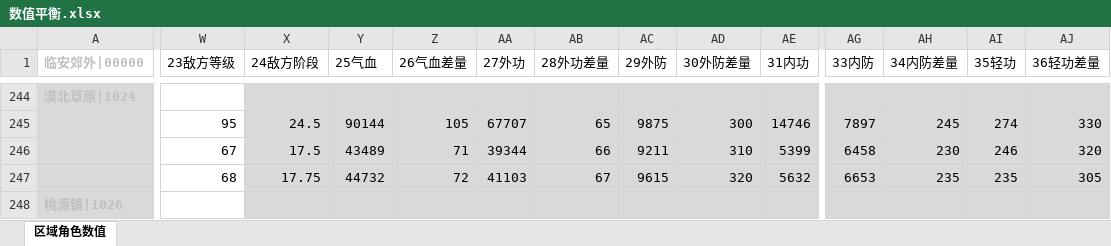
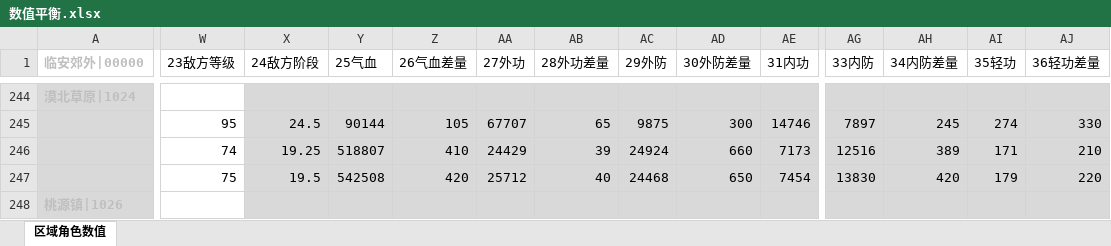
Before and after one commit to zhaoguo20002/MyWuXia, an Excel workbook: docs/数值平衡.xlsx, sheet 区域角色数值, drawn as a sheet; only a part is shown, gaps mark what is left out; values as stored, in another font and other column widths than the file's, no borders; the diff covers the shown part only; the diff names each change by its address in the sheet, - before the commit and + after, or states it on an @@ line.

```diff
--- a/docs/数值平衡.xlsx (sheet 区域角色数值)
+++ b/docs/数值平衡.xlsx (sheet 区域角色数值)
-W246 (23敌方等级): 67
+W246 (23敌方等级): 74
-X246 (24敌方阶段): 17.5
+X246 (24敌方阶段): 19.25
-Y246 (25气血): 43489
+Y246 (25气血): 518807
-Z246 (26气血差量): 71
+Z246 (26气血差量): 410
-AA246 (27外功): 39344
+AA246 (27外功): 24429
-AB246 (28外功差量): 66
+AB246 (28外功差量): 39
-AC246 (29外防): 9211
+AC246 (29外防): 24924
-AD246 (30外防差量): 310
+AD246 (30外防差量): 660
-AE246 (31内功): 5399
+AE246 (31内功): 7173
-AG246 (33内防): 6458
+AG246 (33内防): 12516
-AH246 (34内防差量): 230
+AH246 (34内防差量): 389
-AI246 (35轻功): 246
+AI246 (35轻功): 171
-AJ246 (36轻功差量): 320
+AJ246 (36轻功差量): 210
-W247 (23敌方等级): 68
+W247 (23敌方等级): 75
-X247 (24敌方阶段): 17.75
+X247 (24敌方阶段): 19.5
-Y247 (25气血): 44732
+Y247 (25气血): 542508
-Z247 (26气血差量): 72
+Z247 (26气血差量): 420
-AA247 (27外功): 41103
+AA247 (27外功): 25712
-AB247 (28外功差量): 67
+AB247 (28外功差量): 40
-AC247 (29外防): 9615
+AC247 (29外防): 24468
-AD247 (30外防差量): 320
+AD247 (30外防差量): 650
-AE247 (31内功): 5632
+AE247 (31内功): 7454
-AG247 (33内防): 6653
+AG247 (33内防): 13830
-AH247 (34内防差量): 235
+AH247 (34内防差量): 420
-AI247 (35轻功): 235
+AI247 (35轻功): 179
-AJ247 (36轻功差量): 305
+AJ247 (36轻功差量): 220
```
Also changed, not shown: 6 added rows, 6 removed rows and 36 edited cells elsewhere in this sheet, docs/测试诀要.xlsx, docs/秘籍数值.xlsx, 12 other files.
